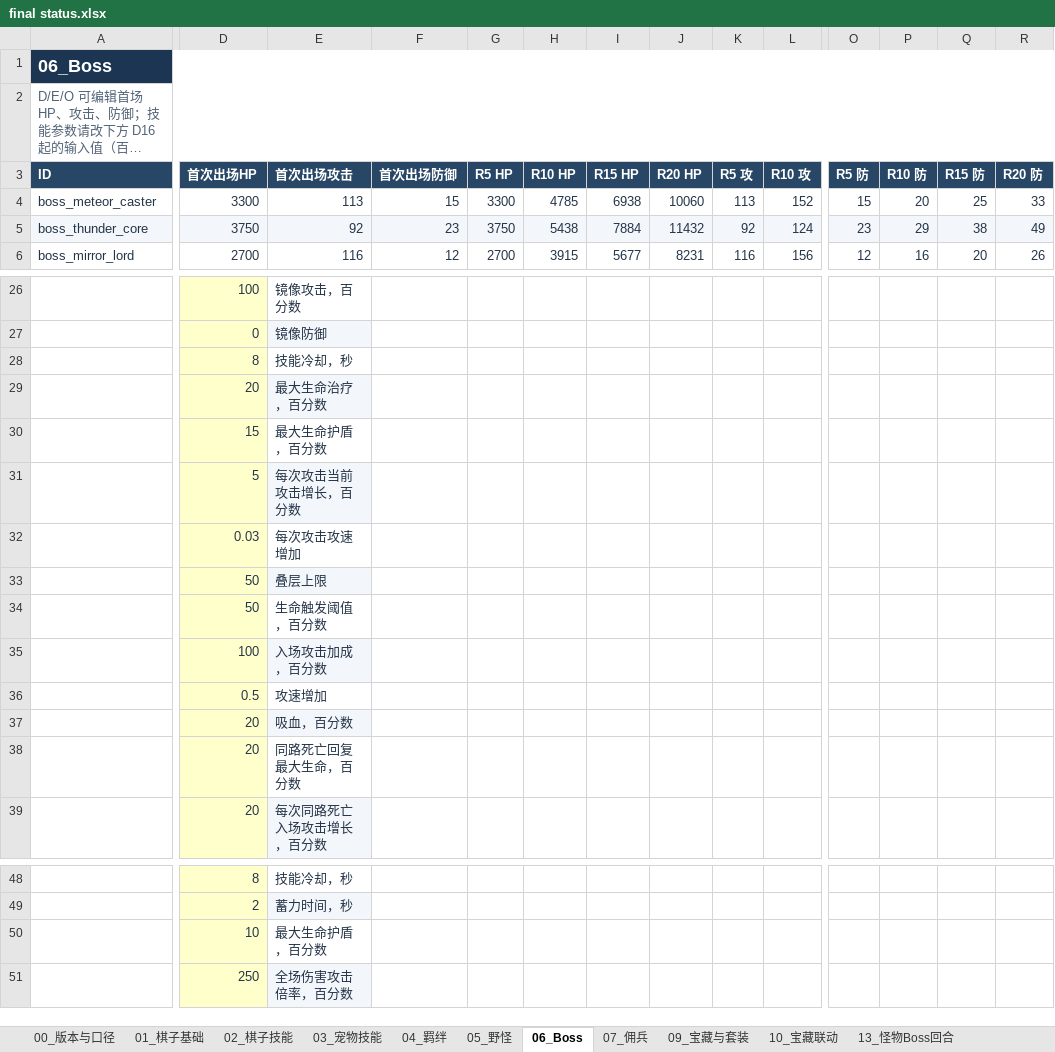
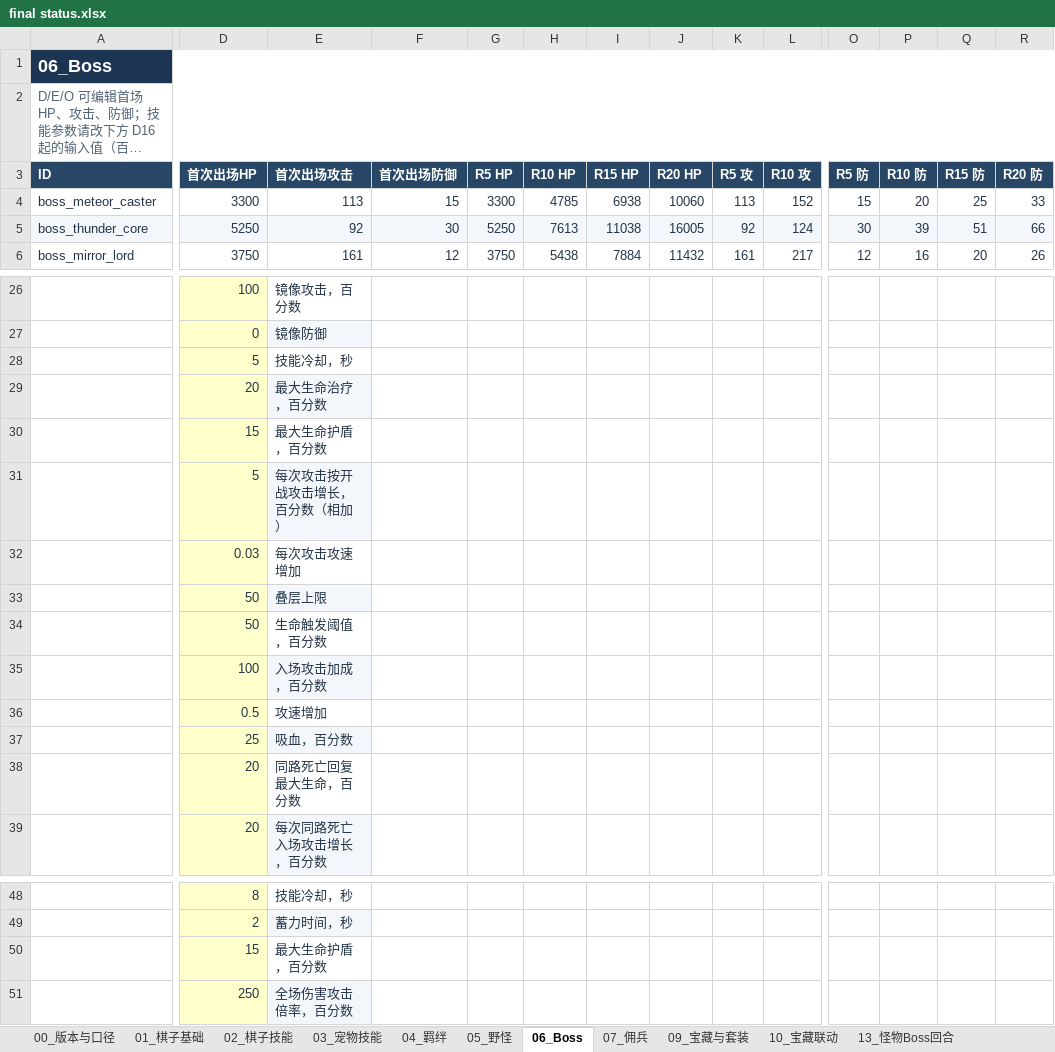
Before and after one commit to stechjie/GLory-v1.0, an Excel workbook: docs/balance/final status.xlsx, sheet 06_Boss, drawn as a sheet; only a part is shown, gaps mark what is left out; long unchanged cells end in …; values as stored, in another font and other column widths than the file's, no borders; the diff covers the shown part only; the diff names each change by its address in the sheet, - before the commit and + after, or states it on an @@ line.

```diff
--- a/docs/balance/final status.xlsx (sheet 06_Boss)
+++ b/docs/balance/final status.xlsx (sheet 06_Boss)
-D5 (首次出场HP): 3750
+D5 (首次出场HP): 5250
-F5 (首次出场防御): 23
+F5 (首次出场防御): 30
-G5 (R5 HP): 3750
+G5 (R5 HP): 5250
-H5 (R10 HP): 5438
+H5 (R10 HP): 7613
-I5 (R15 HP): 7884
+I5 (R15 HP): 11038
-J5 (R20 HP): 11432
+J5 (R20 HP): 16005
-O5 (R5 防): 23
+O5 (R5 防): 30
-P5 (R10 防): 29
+P5 (R10 防): 39
-Q5 (R15 防): 38
+Q5 (R15 防): 51
-R5 (R20 防): 49
+R5 (R20 防): 66
-D6 (首次出场HP): 2700
+D6 (首次出场HP): 3750
-E6 (首次出场攻击): 116
+E6 (首次出场攻击): 161
-G6 (R5 HP): 2700
+G6 (R5 HP): 3750
-H6 (R10 HP): 3915
+H6 (R10 HP): 5438
-I6 (R15 HP): 5677
+I6 (R15 HP): 7884
-J6 (R20 HP): 8231
+J6 (R20 HP): 11432
-K6 (R5 攻): 116
+K6 (R5 攻): 161
-L6 (R10 攻): 156
+L6 (R10 攻): 217
-D28 (首次出场HP): 8
+D28 (首次出场HP): 5
-E31 (首次出场攻击): 每次攻击当前攻击增长，百分数
+E31 (首次出场攻击): 每次攻击按开战攻击增长，百分数（相加）
-D37 (首次出场HP): 20
+D37 (首次出场HP): 25
-D50 (首次出场HP): 10
+D50 (首次出场HP): 15
```
Also changed, not shown: 61 edited cells elsewhere in this sheet, sheet 02_棋子技能, sheet 07_佣兵, sheet 01_棋子基础, sheet 09_宝藏与套装, 50 other files.
